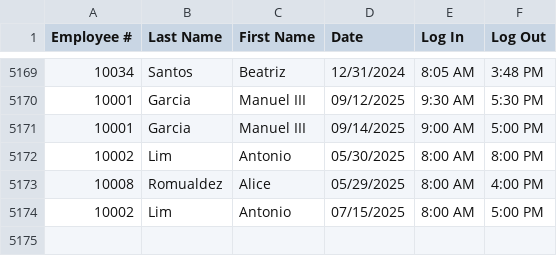
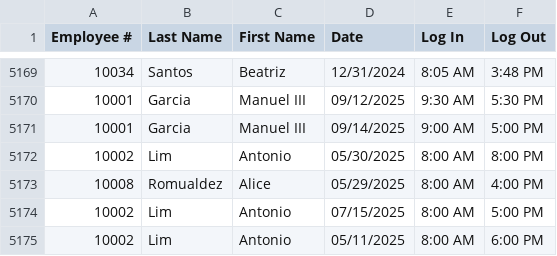
Before and after one commit to john-joshua-m/MO-IT103-H1102-Group4, a CSV file: attendance.csv, drawn as a sheet; only a part is shown, gaps mark what is left out.

```diff
--- a/attendance.csv
+++ b/attendance.csv
@@ -5174 +5174,2 @@
 "10002","Lim","Antonio","07/15/2025","8:00 AM","5:00 PM"
+"10002","Lim","Antonio","05/11/2025","8:00 AM","6:00 PM"
```
Also changed, not shown: 1 other file.
